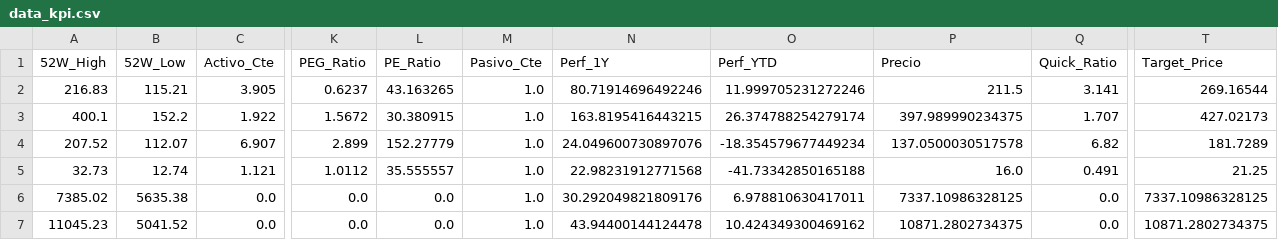
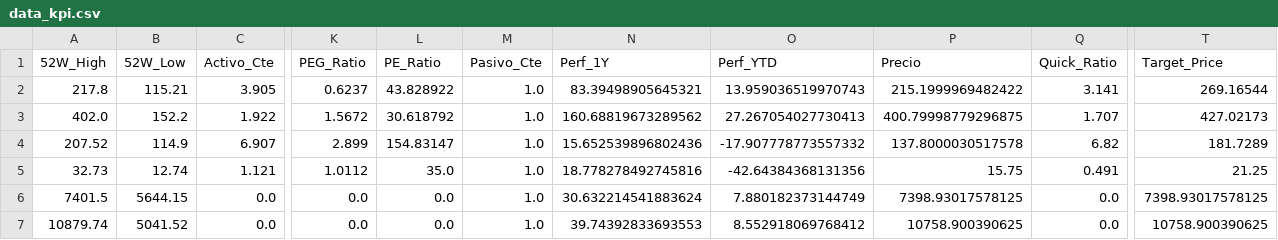
Before and after one commit to nicolasbobadillat/Indicadores, a CSV file: data_kpi.csv, drawn as a sheet; only a part is shown, gaps mark what is left out; the diff covers the shown part only; the diff names each change by its address in the sheet, - before the commit and + after, or states it on an @@ line.

```diff
--- a/data_kpi.csv
+++ b/data_kpi.csv
-A2 (52W_High): 216.83
+A2 (52W_High): 217.8
-L2 (PE_Ratio): 43.163265
+L2 (PE_Ratio): 43.828922
-N2 (Perf_1Y): 80.71914696492246
+N2 (Perf_1Y): 83.39498905645321
-O2 (Perf_YTD): 11.999705231272246
+O2 (Perf_YTD): 13.959036519970743
-P2 (Precio): 211.5
+P2 (Precio): 215.1999969482422
-A3 (52W_High): 400.1
+A3 (52W_High): 402.0
-L3 (PE_Ratio): 30.380915
+L3 (PE_Ratio): 30.618792
-N3 (Perf_1Y): 163.8195416443215
+N3 (Perf_1Y): 160.68819673289562
-O3 (Perf_YTD): 26.374788254279174
+O3 (Perf_YTD): 27.267054027730413
-P3 (Precio): 397.989990234375
+P3 (Precio): 400.79998779296875
-B4 (52W_Low): 112.07
+B4 (52W_Low): 114.9
-L4 (PE_Ratio): 152.27779
+L4 (PE_Ratio): 154.83147
-N4 (Perf_1Y): 24.049600730897076
+N4 (Perf_1Y): 15.652539896802436
-O4 (Perf_YTD): -18.354579677449234
+O4 (Perf_YTD): -17.907778773557332
-P4 (Precio): 137.0500030517578
+P4 (Precio): 137.8000030517578
-L5 (PE_Ratio): 35.555557
+L5 (PE_Ratio): 35.0
-N5 (Perf_1Y): 22.98231912771568
+N5 (Perf_1Y): 18.778278492745816
-O5 (Perf_YTD): -41.73342850165188
+O5 (Perf_YTD): -42.64384368131356
-P5 (Precio): 16.0
+P5 (Precio): 15.75
-A6 (52W_High): 7385.02
+A6 (52W_High): 7401.5
-B6 (52W_Low): 5635.38
+B6 (52W_Low): 5644.15
-N6 (Perf_1Y): 30.292049821809176
+N6 (Perf_1Y): 30.632214541883624
-O6 (Perf_YTD): 6.978810630417011
+O6 (Perf_YTD): 7.880182373144749
-P6 (Precio): 7337.10986328125
+P6 (Precio): 7398.93017578125
-T6 (Target_Price): 7337.10986328125
+T6 (Target_Price): 7398.93017578125
-A7 (52W_High): 11045.23
+A7 (52W_High): 10879.74
-N7 (Perf_1Y): 43.94400144124478
+N7 (Perf_1Y): 39.74392833693553
-O7 (Perf_YTD): 10.424349300469162
+O7 (Perf_YTD): 8.552918069768412
-P7 (Precio): 10871.2802734375
+P7 (Precio): 10758.900390625
-T7 (Target_Price): 10871.2802734375
+T7 (Target_Price): 10758.900390625
```
Also changed, not shown: 140 edited cells elsewhere in this file, data_history.csv, data_macro.csv.
